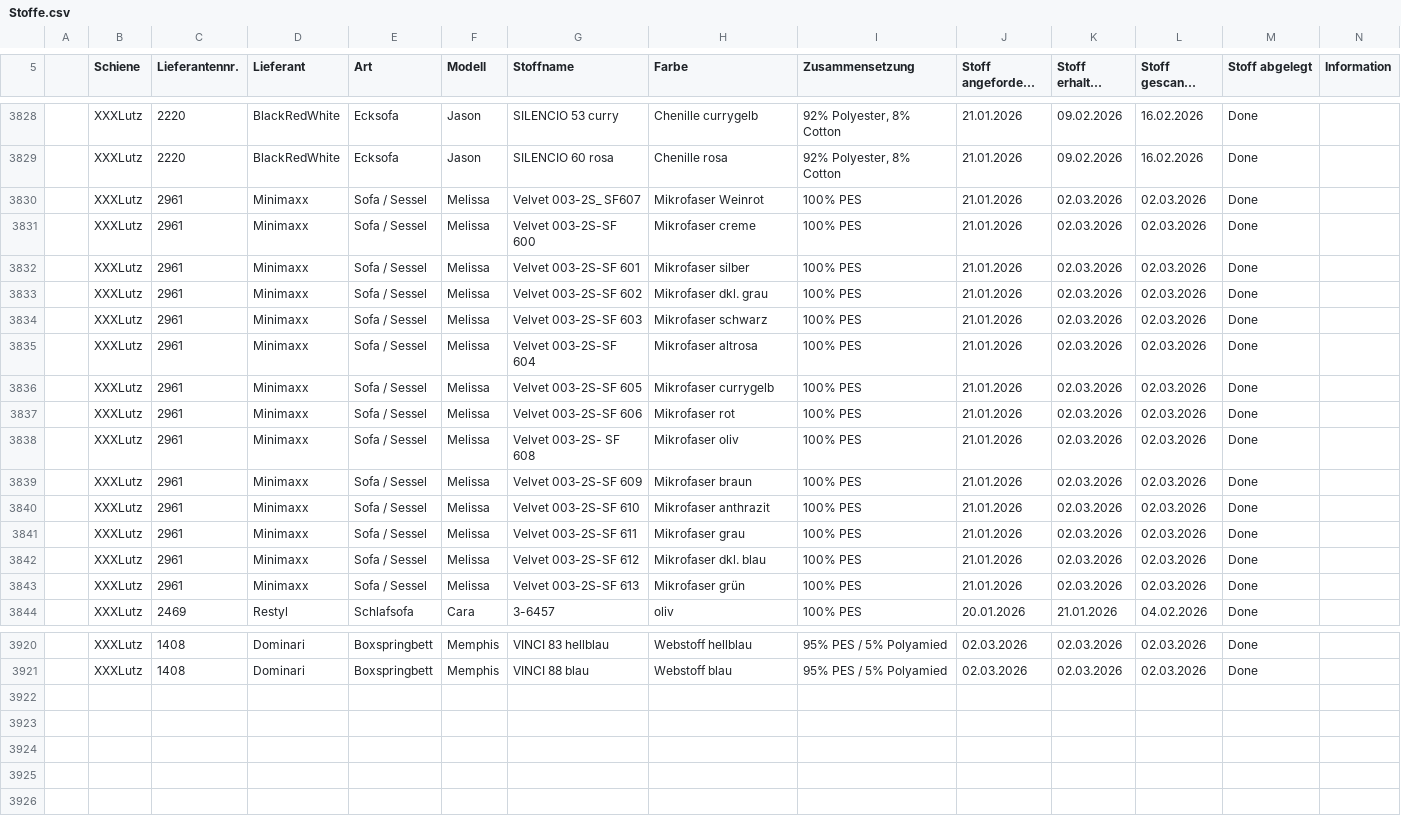
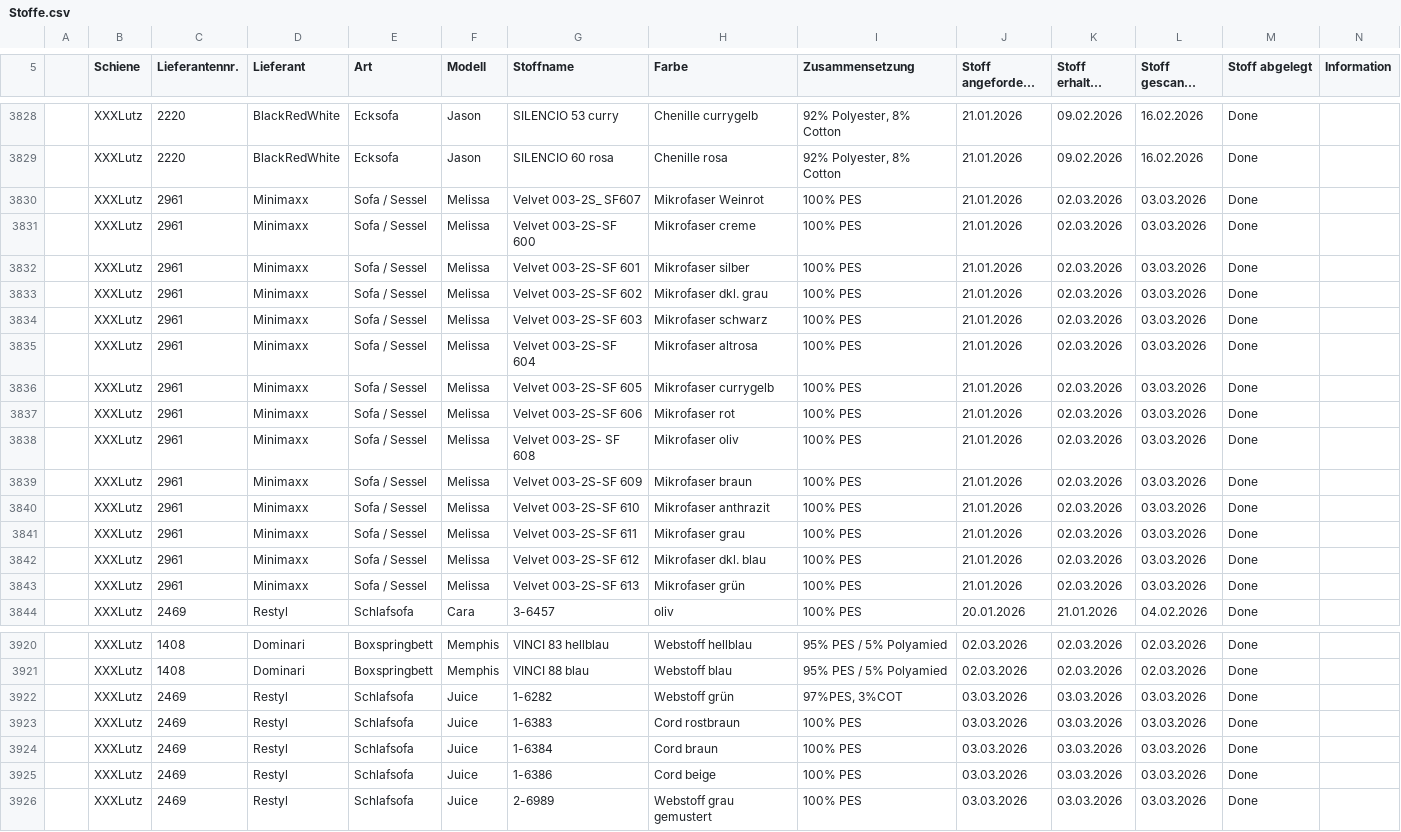
Before and after one commit to WALM-DC/WebTools, a CSV file: public/Stoffe.csv, drawn as a sheet; only a part is shown, gaps mark what is left out; long unchanged cells end in …; rows hold the shown columns only; the diff names each change by its address in the sheet, - before the commit and + after, or states it on an @@ line.

```diff
--- a/public/Stoffe.csv
+++ b/public/Stoffe.csv
-L3830:L3843 (Stoff gescannt (Datum)): 02.03.2026
+L3830:L3843 (Stoff gescannt (Datum)): 03.03.2026
+row 3922:  | XXXLutz | 2469 | Restyl | Schlafsofa | Juice | 1-6282 | Webstoff grün | 97%PES, 3%COT | 03.03.2026 | 03.03.2026 | 03.03.2026 | Done
+row 3923:  | XXXLutz | 2469 | Restyl | Schlafsofa | Juice | 1-6383 | Cord rostbraun | 100% PES | 03.03.2026 | 03.03.2026 | 03.03.2026 | Done
+row 3924:  | XXXLutz | 2469 | Restyl | Schlafsofa | Juice | 1-6384 | Cord braun | 100% PES | 03.03.2026 | 03.03.2026 | 03.03.2026 | Done
+row 3925:  | XXXLutz | 2469 | Restyl | Schlafsofa | Juice | 1-6386 | Cord beige | 100% PES | 03.03.2026 | 03.03.2026 | 03.03.2026 | Done
+row 3926:  | XXXLutz | 2469 | Restyl | Schlafsofa | Juice | 2-6989 | Webstoff grau gemustert | 100% PES | 03.03.2026 | 03.03.2026 | 03.03.2026 | Done
```
Also changed, not shown: 1 other file.
